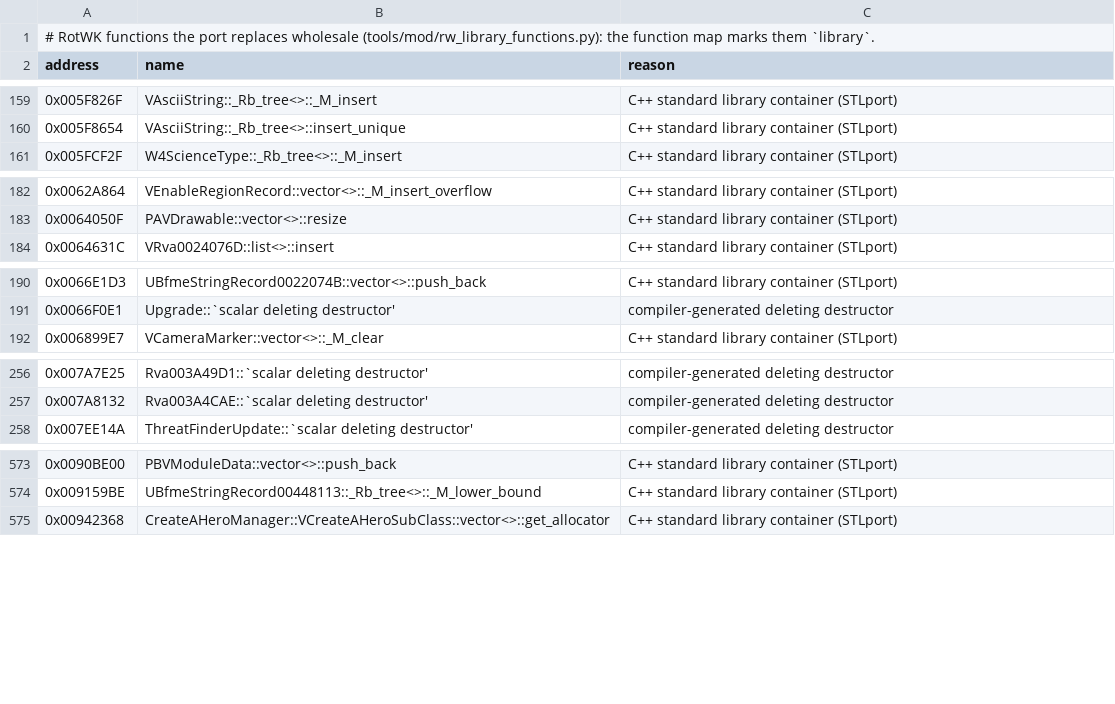
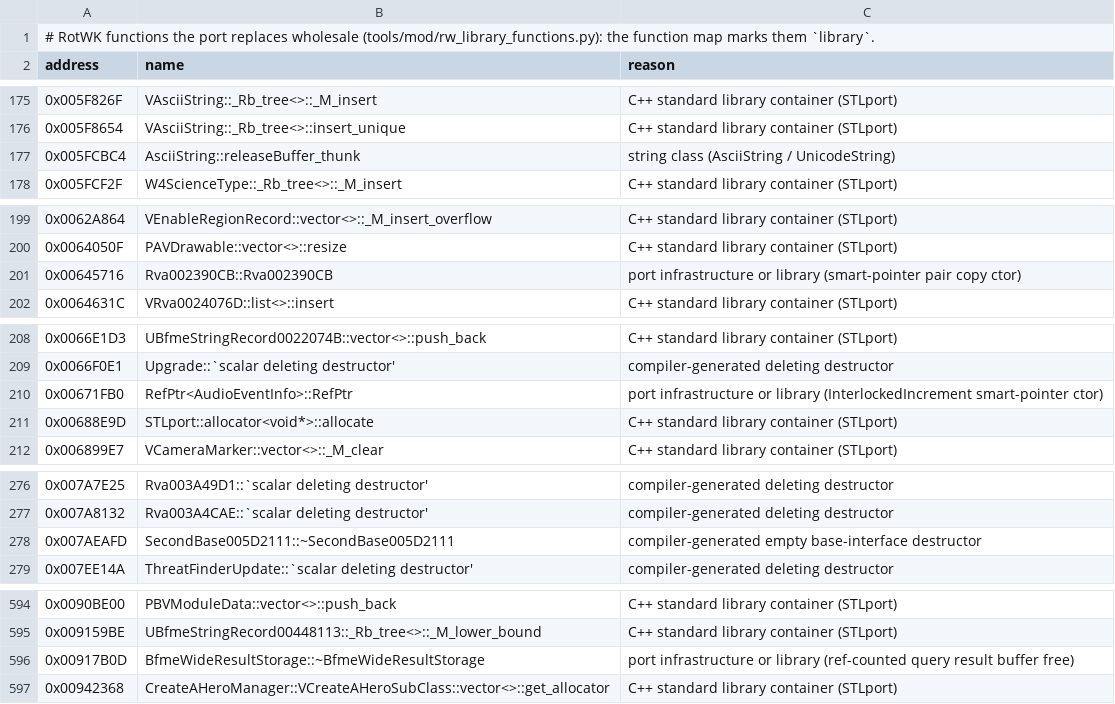
Before and after one commit to Bolebey/openbfme-godot, a TSV file: tools/mod/rw_library_functions.tsv, drawn as a sheet; only a part is shown, gaps mark what is left out; the diff covers the shown part only.

Commit message:
Local 130: classify 30 proven CRT/STL/string/allocator/refcount helpers as library (#829)
Both editions (tooling only, no simulation change): adds PROVEN_LIBRARY in
tools/mod/rw_library_functions.py for 30 shared RotWK 2.01 helpers verified by
disassembly and IAT imports, regenerates tools/mod/rw_library_functions.tsv,
and adds pytest coverage in tools/mod/test_rw_library_functions.py.

```diff
--- a/tools/mod/rw_library_functions.tsv
+++ b/tools/mod/rw_library_functions.tsv
@@ -160,2 +176,3 @@ address	name	reason
 0x005F8654	VAsciiString::_Rb_tree<>::insert_unique	C++ standard library container (STLport)
+0x005FCBC4	AsciiString::releaseBuffer_thunk	string class (AsciiString / UnicodeString)
 0x005FCF2F	W4ScienceType::_Rb_tree<>::_M_insert	C++ standard library container (STLport)
@@ -183,2 +200,3 @@ address	name	reason
 0x0064050F	PAVDrawable::vector<>::resize	C++ standard library container (STLport)
+0x00645716	Rva002390CB::Rva002390CB	port infrastructure or library (smart-pointer pair copy ctor)
 0x0064631C	VRva0024076D::list<>::insert	C++ standard library container (STLport)
@@ -191,2 +209,4 @@ address	name	reason
 0x0066F0E1	Upgrade::`scalar deleting destructor'	compiler-generated deleting destructor
+0x00671FB0	RefPtr<AudioEventInfo>::RefPtr	port infrastructure or library (InterlockedIncrement smart-pointer ctor)
+0x00688E9D	STLport::allocator<void*>::allocate	C++ standard library container (STLport)
 0x006899E7	VCameraMarker::vector<>::_M_clear	C++ standard library container (STLport)
@@ -257,2 +277,3 @@ address	name	reason
 0x007A8132	Rva003A4CAE::`scalar deleting destructor'	compiler-generated deleting destructor
+0x007AEAFD	SecondBase005D2111::~SecondBase005D2111	compiler-generated empty base-interface destructor
 0x007EE14A	ThreatFinderUpdate::`scalar deleting destructor'	compiler-generated deleting destructor
@@ -574,2 +595,3 @@ address	name	reason
 0x009159BE	UBfmeStringRecord00448113::_Rb_tree<>::_M_lower_bound	C++ standard library container (STLport)
+0x00917B0D	BfmeWideResultStorage::~BfmeWideResultStorage	port infrastructure or library (ref-counted query result buffer free)
 0x00942368	CreateAHeroManager::VCreateAHeroSubClass::vector<>::get_allocator	C++ standard library container (STLport)
```
Also changed, not shown: 24 added rows elsewhere in this file, 2 other files.
